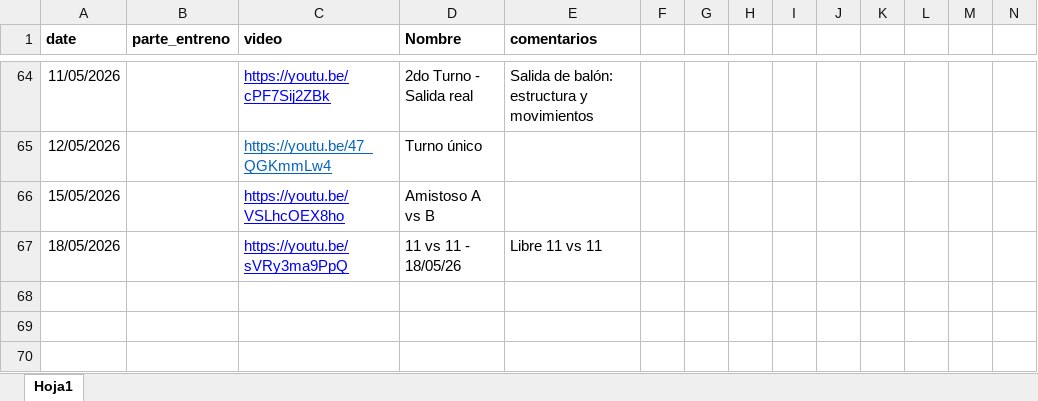
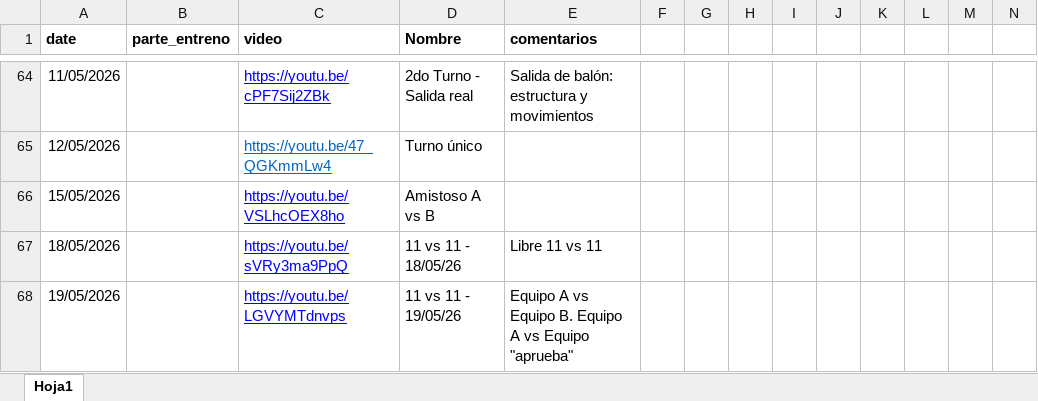
Before and after one commit to diracsportech0/sporting-company, an Excel workbook: entrenamientos.xlsx, sheet Hoja1, drawn as a sheet; only a part is shown, gaps mark what is left out; values as stored, in another font and other column widths than the file's, no borders; charts and pictures not drawn; rows hold the shown columns only; the diff names each change by its address in the sheet, - before the commit and + after, or states it on an @@ line.

Commit message:
update entrenamiento hasta 19-05

```diff
--- a/entrenamientos.xlsx (sheet Hoja1)
+++ b/entrenamientos.xlsx (sheet Hoja1)
+row 68: 19/05/2026 |  | https://youtu.be/LGVYMTdnvps | 11 vs 11 - 19/05/26 | Equipo A vs Equipo B. Equipo A vs Equipo "aprueba"
```
